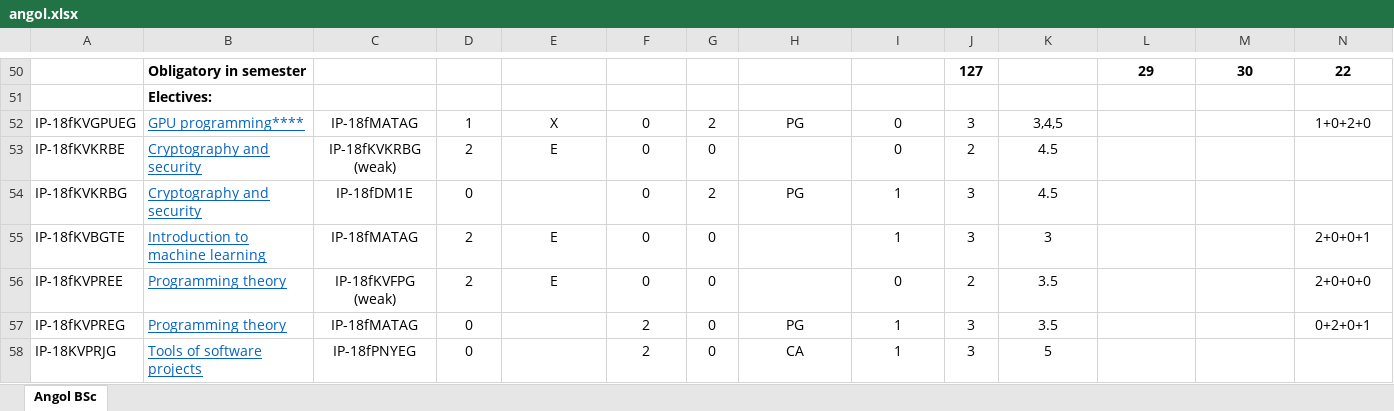
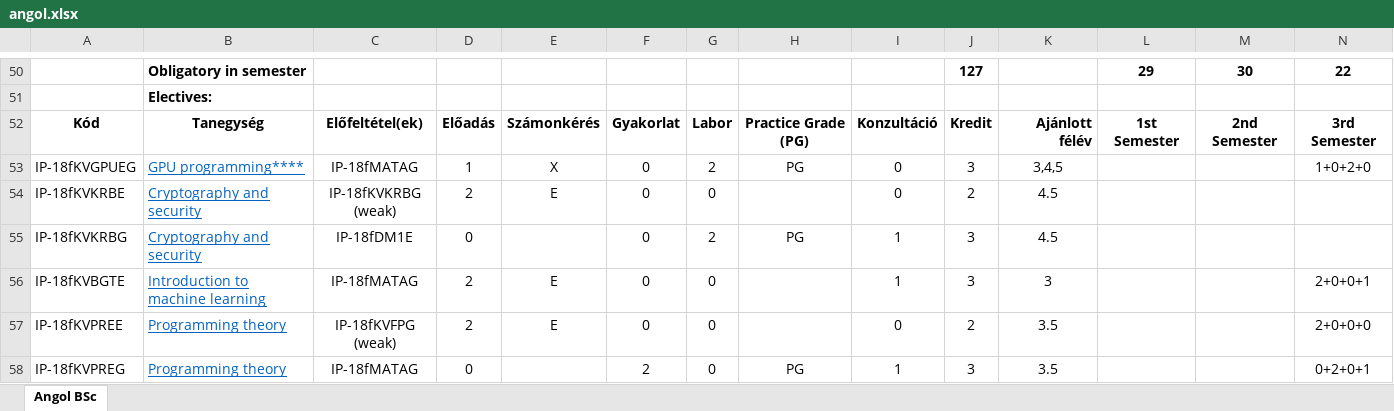
Before and after one commit to l6u85u/tantervi_halo, an Excel workbook: backend/django_subject_manager/input/angol.xlsx, sheet Angol BSc, drawn as a sheet; only a part is shown, gaps mark what is left out; the shorter side is filled out with more unchanged rows; values as stored, in another font and other column widths than the file's, no borders; rows hold the shown columns only; the diff names each change by its address in the sheet, - before the commit and + after, or states it on an @@ line.

```diff
--- a/backend/django_subject_manager/input/angol.xlsx (sheet Angol BSc)
+++ b/backend/django_subject_manager/input/angol.xlsx (sheet Angol BSc)
+row 52: Kód | Tanegység | Előfeltétel(ek) | Előadás | Számonkérés | Gyakorlat | Labor | Practice Grade (PG) | Konzultáció | Kredit | Ajánlott félév | 1st Semester | 2nd Semester | 3rd Semester
```
Also changed, not shown: backend/django_subject_manager/input/esti.xlsx, backend/django_subject_manager/input/nappali.xlsx, 8 other files.
